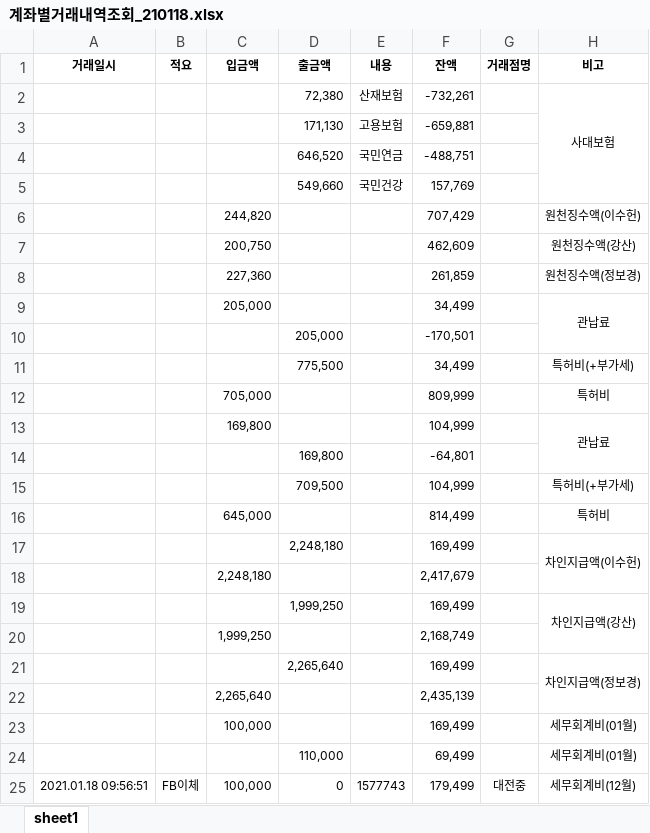
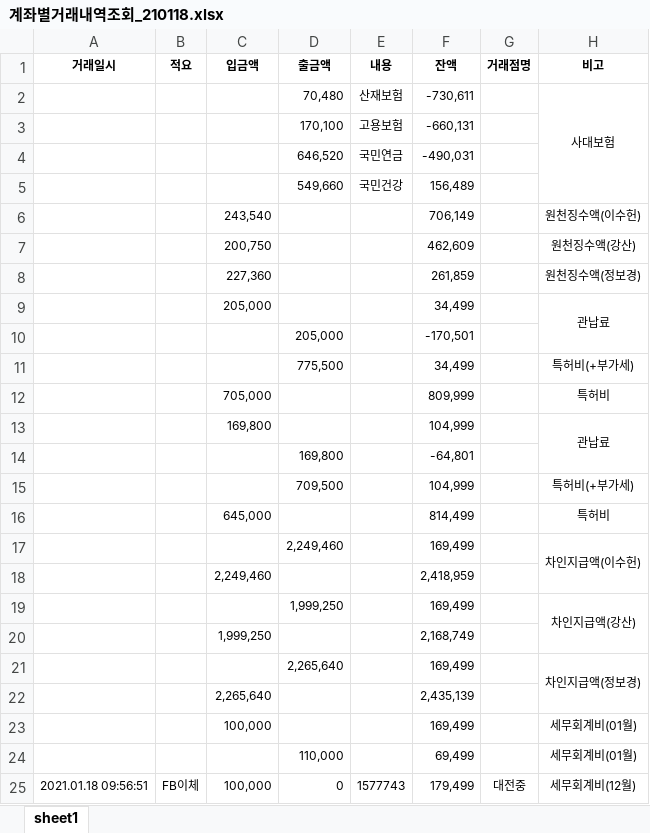
Before and after one commit to bok9504/Specialization-Reserve-Start-up, an Excel workbook: 0.사업예산관리/예산신청/계좌별거래내역조회_210118.xlsx, sheet sheet1, drawn as a sheet; only a part is shown; values as stored, in another font and other column widths than the file's, no borders; removed rows and columns are numbered as before the commit, all else as after; the diff names each change by its address in the sheet, - before the commit and + after, or states it on an @@ line.

```diff
--- a/0.사업예산관리/예산신청/계좌별거래내역조회_210118.xlsx (sheet sheet1)
+++ b/0.사업예산관리/예산신청/계좌별거래내역조회_210118.xlsx (sheet sheet1)
-D2 (출금액): 72,380
+D2 (출금액): 70,480
-F2 (잔액): -732,261
+F2 (잔액): -730,611
-row 3:  |  |  | 171,130 | 고용보험 | -659,881
+row 3:  |  |  | 170,100 | 고용보험 | -660,131
-F4 (잔액): -488,751
+F4 (잔액): -490,031
-F5 (잔액): 157,769
+F5 (잔액): 156,489
-row 6:  |  | 244,820 |  |  | 707,429 |  | 원천징수액(이수헌)
+row 6:  |  | 243,540 |  |  | 706,149 |  | 원천징수액(이수헌)
-D17 (출금액): 2,248,180
+D17 (출금액): 2,249,460
-row 18:  |  | 2,248,180 |  |  | 2,417,679
+row 18:  |  | 2,249,460 |  |  | 2,418,959
```
Also changed, not shown: 0.사업예산관리/예산신청/인건비/급여2021요율적용.xlsx, 37 other files.
